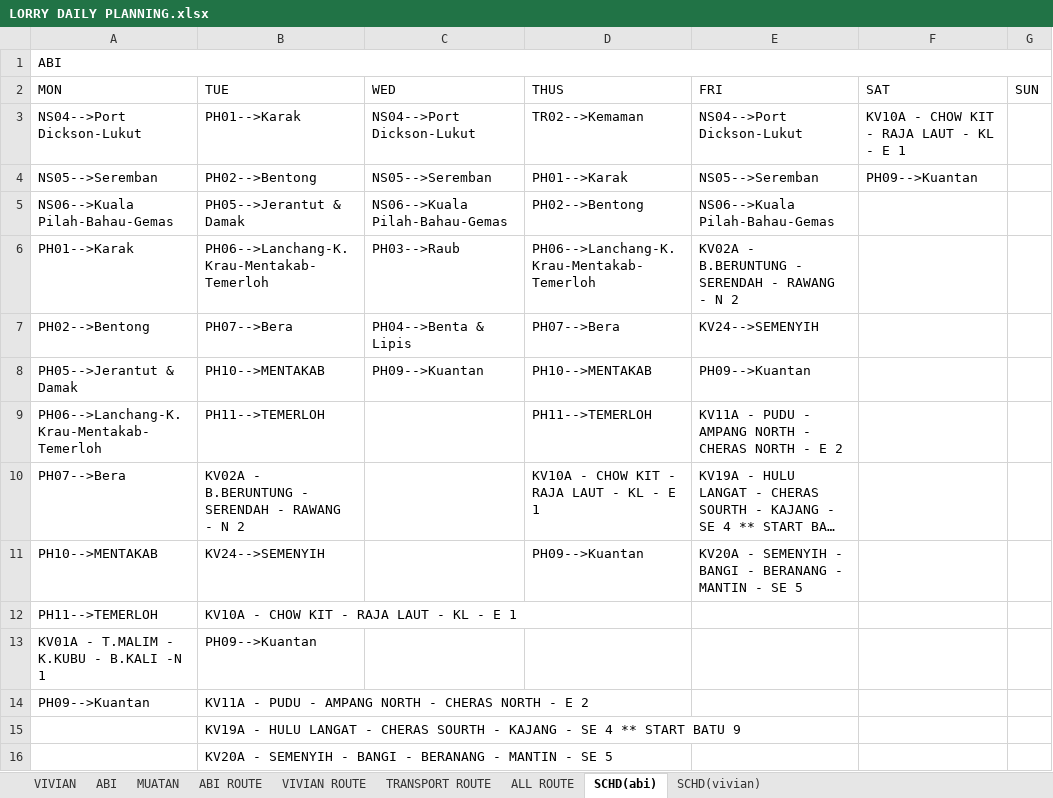
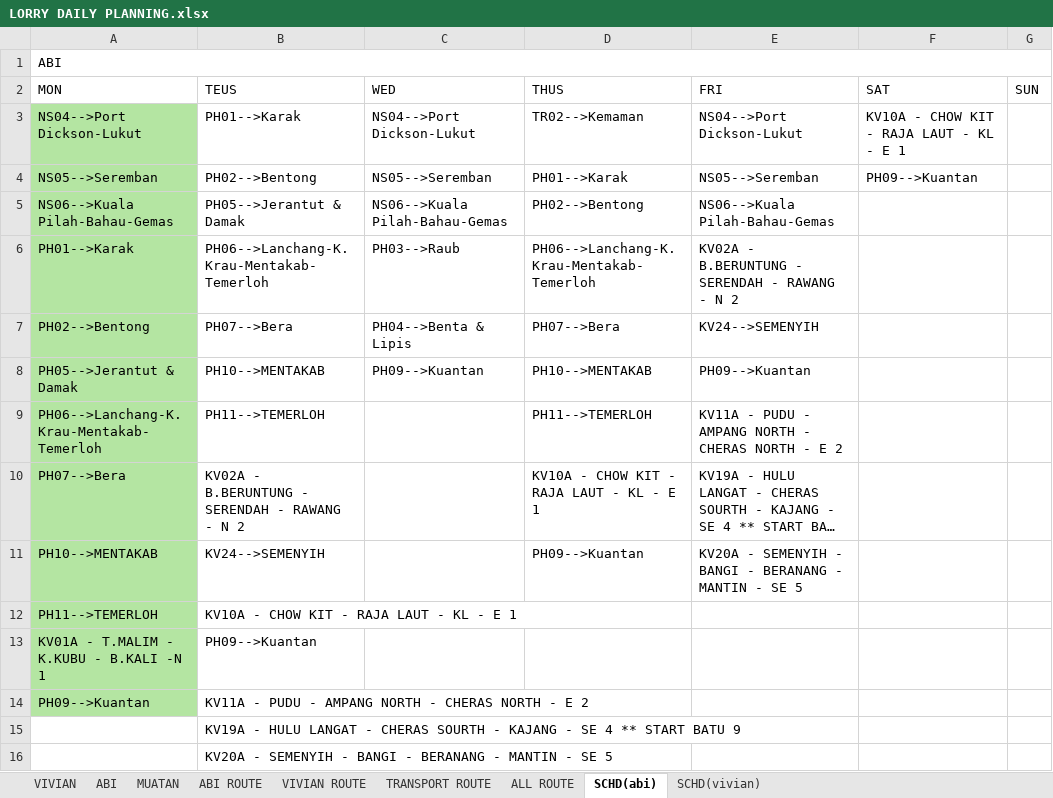
Before and after one commit to AlisonOoi123/DO_bot, an Excel workbook: data/LORRY DAILY PLANNING.xlsx, sheet SCHD(abi), drawn as a sheet; long unchanged cells end in …; values as stored, in another font and other column widths than the file's, no borders; the diff names each change by its address in the sheet, - before the commit and + after, or states it on an @@ line.

```diff
--- a/data/LORRY DAILY PLANNING.xlsx (sheet SCHD(abi))
+++ b/data/LORRY DAILY PLANNING.xlsx (sheet SCHD(abi))
-B2: TUE
+B2: TEUS
-A3:A14 fill: none
+A3:A14 fill: #B4E5A2
```
Also changed, not shown: sheet MUATAN, sheet SCHD(vivian), formulas that keep their value.
